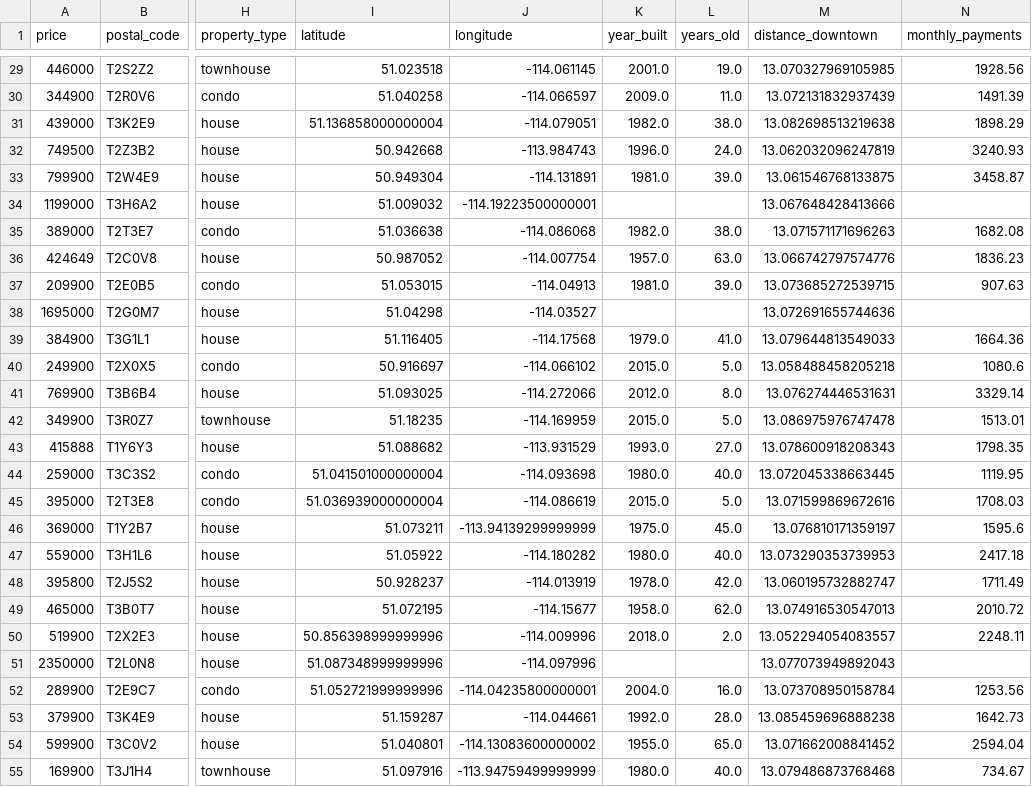
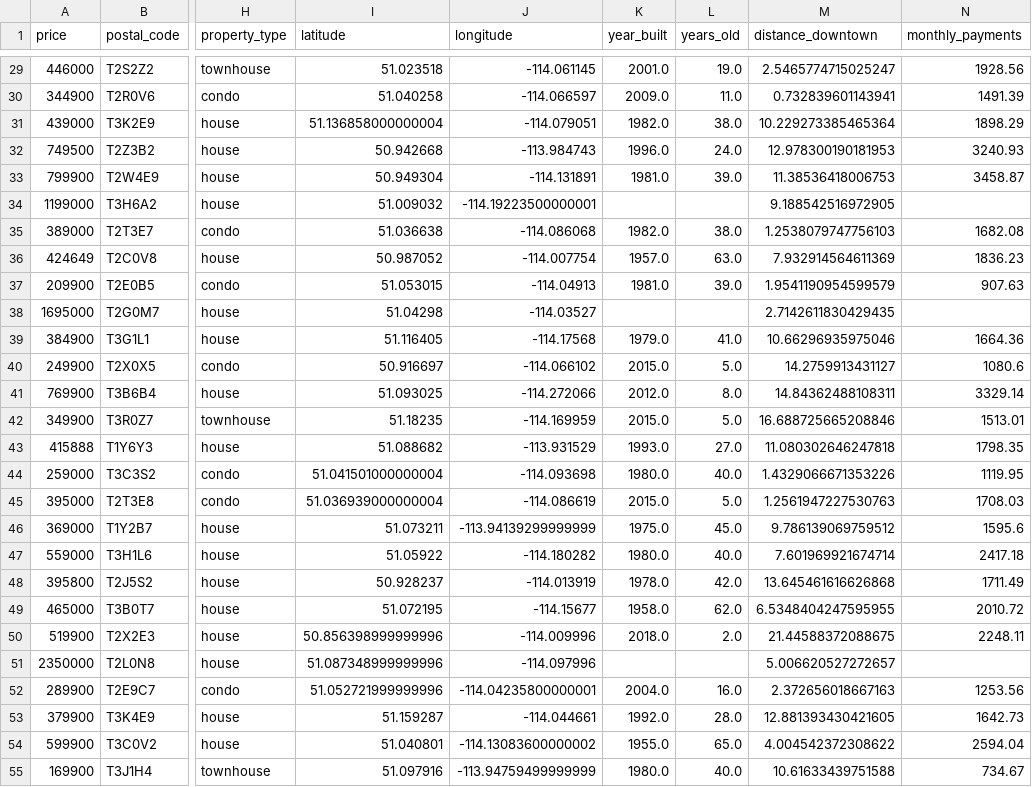
Before and after one commit to sushant822/Getting-House-Details, a CSV file: data/calgary_listings.csv, drawn as a sheet; only a part is shown, gaps mark what is left out; the diff covers the shown part only; the diff names each change by its address in the sheet, - before the commit and + after, or states it on an @@ line.

```diff
--- a/data/calgary_listings.csv
+++ b/data/calgary_listings.csv
-M29 (distance_downtown): 13.070327969105985
+M29 (distance_downtown): 2.5465774715025247
-M30 (distance_downtown): 13.072131832937439
+M30 (distance_downtown): 0.732839601143941
-M31 (distance_downtown): 13.082698513219638
+M31 (distance_downtown): 10.229273385465364
-M32 (distance_downtown): 13.062032096247819
+M32 (distance_downtown): 12.978300190181953
-M33 (distance_downtown): 13.061546768133875
+M33 (distance_downtown): 11.38536418006753
-M34 (distance_downtown): 13.067648428413666
+M34 (distance_downtown): 9.188542516972905
-M35 (distance_downtown): 13.071571171696263
+M35 (distance_downtown): 1.2538079747756103
-M36 (distance_downtown): 13.066742797574776
+M36 (distance_downtown): 7.932914564611369
-M37 (distance_downtown): 13.073685272539715
+M37 (distance_downtown): 1.9541190954599579
-M38 (distance_downtown): 13.072691655744636
+M38 (distance_downtown): 2.7142611830429435
-M39 (distance_downtown): 13.079644813549033
+M39 (distance_downtown): 10.66296935975046
-M40 (distance_downtown): 13.058488458205218
+M40 (distance_downtown): 14.2759913431127
-M41 (distance_downtown): 13.076274446531631
+M41 (distance_downtown): 14.84362488108311
-M42 (distance_downtown): 13.086975976747478
+M42 (distance_downtown): 16.688725665208846
-M43 (distance_downtown): 13.078600918208343
+M43 (distance_downtown): 11.080302646247818
-M44 (distance_downtown): 13.072045338663445
+M44 (distance_downtown): 1.4329066671353226
-M45 (distance_downtown): 13.071599869672616
+M45 (distance_downtown): 1.2561947227530763
-M46 (distance_downtown): 13.076810171359197
+M46 (distance_downtown): 9.786139069759512
-M47 (distance_downtown): 13.073290353739953
+M47 (distance_downtown): 7.601969921674714
-M48 (distance_downtown): 13.060195732882747
+M48 (distance_downtown): 13.645461616626868
-M49 (distance_downtown): 13.074916530547013
+M49 (distance_downtown): 6.5348404247595955
-M50 (distance_downtown): 13.052294054083557
+M50 (distance_downtown): 21.44588372088675
-M51 (distance_downtown): 13.077073949892043
+M51 (distance_downtown): 5.006620527272657
-M52 (distance_downtown): 13.073708950158784
+M52 (distance_downtown): 2.372656018667163
-M53 (distance_downtown): 13.085459696888238
+M53 (distance_downtown): 12.881393430421605
-M54 (distance_downtown): 13.071662008841452
+M54 (distance_downtown): 4.004542372308622
-M55 (distance_downtown): 13.079486873768468
+M55 (distance_downtown): 10.61633439751588
```
Also changed, not shown: 51 edited cells elsewhere in this file, 1 other file.
